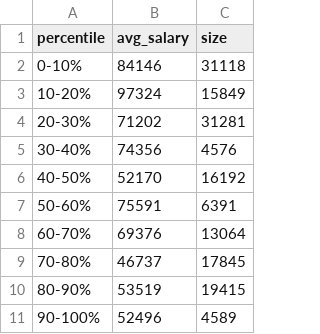
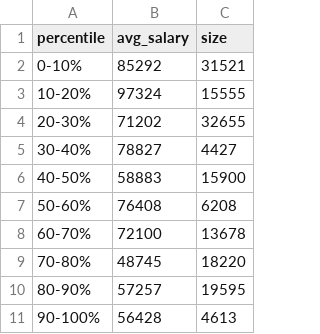
Before and after one commit to NewYorkCityCouncil/datavis, a CSV file: templates/bar40/Job_Salaries_by_Proportion_of_Women_Workers.csv, drawn as a sheet.

Commit message:
added percent of (type) worker/title csvs

```diff
--- a/templates/bar40/Job_Salaries_by_Proportion_of_Women_Workers.csv
+++ b/templates/bar40/Job_Salaries_by_Proportion_of_Women_Workers.csv
@@ -1,11 +1,11 @@
 percentile,avg_salary,size
-0-10%,84146,31118
-10-20%,97324,15849
-20-30%,71202,31281
-30-40%,74356,4576
-40-50%,52170,16192
-50-60%,75591,6391
-60-70%,69376,13064
-70-80%,46737,17845
-80-90%,53519,19415
-90-100%,52496,4589
+0-10%,85292,31521
+10-20%,97324,15555
+20-30%,71202,32655
+30-40%,78827,4427
+40-50%,58883,15900
+50-60%,76408,6208
+60-70%,72100,13678
+70-80%,48745,18220
+80-90%,57257,19595
+90-100%,56428,4613
```
Also changed, not shown: 14 other files.
